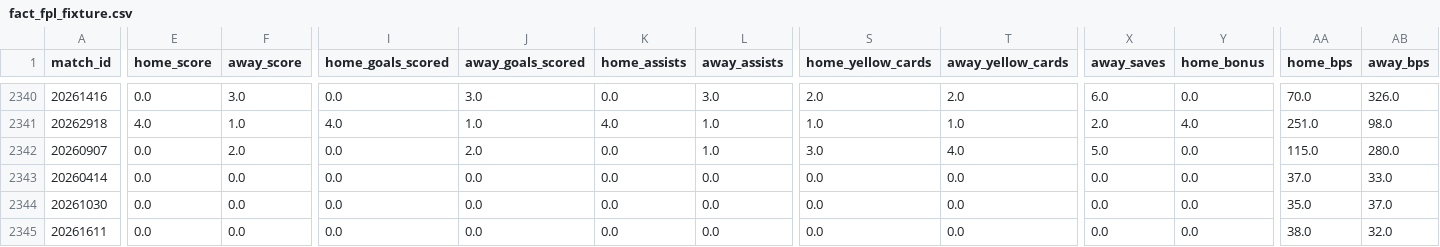
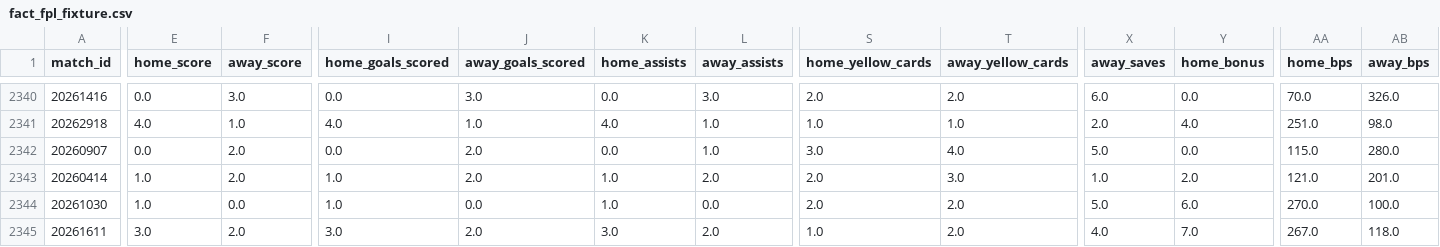
Before and after one commit to FabianMyrvang/FPL-Analytics, a CSV file: FPL_DATA/fact_fpl_fixture.csv, drawn as a sheet; only a part is shown, gaps mark what is left out; the diff covers the shown part only; the diff names each change by its address in the sheet, - before the commit and + after, or states it on an @@ line.

```diff
--- a/FPL_DATA/fact_fpl_fixture.csv
+++ b/FPL_DATA/fact_fpl_fixture.csv
-E2343:E2344 (home_score): 0.0
+E2343:E2344 (home_score): 1.0
-F2343 (away_score): 0.0
+F2343 (away_score): 2.0
-I2343:I2344 (home_goals_scored): 0.0
+I2343:I2344 (home_goals_scored): 1.0
-J2343 (away_goals_scored): 0.0
+J2343 (away_goals_scored): 2.0
-K2343:K2344 (home_assists): 0.0
+K2343:K2344 (home_assists): 1.0
-L2343 (away_assists): 0.0
+L2343 (away_assists): 2.0
-S2343:S2344 (home_yellow_cards): 0.0
+S2343:S2344 (home_yellow_cards): 2.0
-T2343 (away_yellow_cards): 0.0
+T2343 (away_yellow_cards): 3.0
-X2343 (away_saves): 0.0
+X2343 (away_saves): 1.0
-Y2343 (home_bonus): 0.0
+Y2343 (home_bonus): 2.0
-AA2343 (home_bps): 37.0
+AA2343 (home_bps): 121.0
-AB2343 (away_bps): 33.0
+AB2343 (away_bps): 201.0
-T2344:T2345 (away_yellow_cards): 0.0
+T2344:T2345 (away_yellow_cards): 2.0
-X2344 (away_saves): 0.0
+X2344 (away_saves): 5.0
-Y2344 (home_bonus): 0.0
+Y2344 (home_bonus): 6.0
-AA2344 (home_bps): 35.0
+AA2344 (home_bps): 270.0
-AB2344 (away_bps): 37.0
+AB2344 (away_bps): 100.0
-E2345 (home_score): 0.0
+E2345 (home_score): 3.0
-F2345 (away_score): 0.0
+F2345 (away_score): 2.0
-I2345 (home_goals_scored): 0.0
+I2345 (home_goals_scored): 3.0
-J2345 (away_goals_scored): 0.0
+J2345 (away_goals_scored): 2.0
-K2345 (home_assists): 0.0
+K2345 (home_assists): 3.0
-L2345 (away_assists): 0.0
+L2345 (away_assists): 2.0
-S2345 (home_yellow_cards): 0.0
+S2345 (home_yellow_cards): 1.0
-X2345 (away_saves): 0.0
+X2345 (away_saves): 4.0
-Y2345 (home_bonus): 0.0
+Y2345 (home_bonus): 7.0
-AA2345 (home_bps): 38.0
+AA2345 (home_bps): 267.0
-AB2345 (away_bps): 32.0
+AB2345 (away_bps): 118.0
```
Also changed, not shown: 27 edited cells elsewhere in this file, FPL_DATA/fact_player_next_fixtures.csv, 1 other file.
